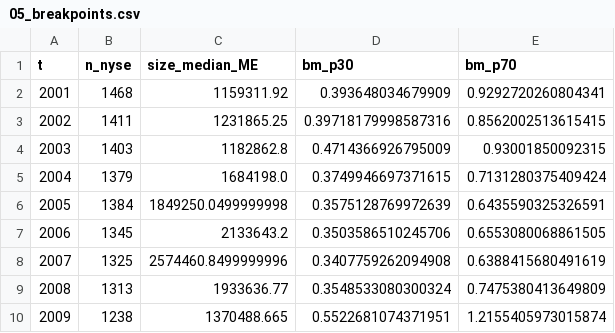
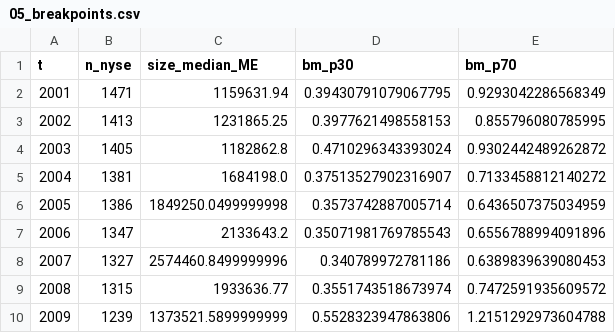
Before and after one commit to GongZu1006/Project_GONGZu, a CSV file: output/05_breakpoints.csv, drawn as a sheet; only a part is shown; the diff covers the shown part only.

```diff
--- a/output/05_breakpoints.csv
+++ b/output/05_breakpoints.csv
@@ -1,10 +1,10 @@
 t,n_nyse,size_median_ME,bm_p30,bm_p70
-2001,1468,1159311.92,0.393648034679909,0.9292720260804341
-2002,1411,1231865.25,0.39718179998587316,0.8562002513615415
-2003,1403,1182862.8,0.4714366926795009,0.93001850092315
-2004,1379,1684198.0,0.3749946697371615,0.7131280375409424
-2005,1384,1849250.0499999998,0.3575128769972639,0.6435590325326591
-2006,1345,2133643.2,0.3503586510245706,0.6553080068861505
-2007,1325,2574460.8499999996,0.3407759262094908,0.6388415680491619
-2008,1313,1933636.77,0.3548533080300324,0.7475380413649809
-2009,1238,1370488.665,0.5522681074371951,1.2155405973015874
+2001,1471,1159631.94,0.39430791079067795,0.9293042286568349
+2002,1413,1231865.25,0.3977621498558153,0.855796080785995
+2003,1405,1182862.8,0.4710296343393024,0.9302442489262872
+2004,1381,1684198.0,0.37513527902316907,0.7133458812140272
+2005,1386,1849250.0499999998,0.3573742887005714,0.6436507375034959
+2006,1347,2133643.2,0.35071981769785543,0.6556788994091896
+2007,1327,2574460.8499999996,0.340789972781186,0.6389839639080453
+2008,1315,1933636.77,0.3551743518673974,0.7472591935609572
+2009,1239,1373521.5899999999,0.5528323947863806,1.2151292973604788
```
Also changed, not shown: 39 edited cells elsewhere in this file, output/04_formation_by_year.csv, output/05_factors_monthly.csv, 16 other files.
